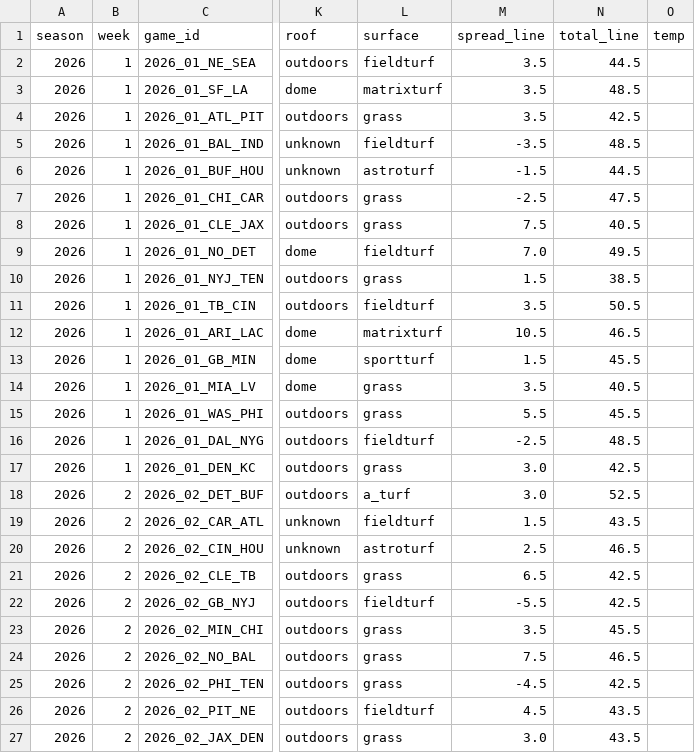
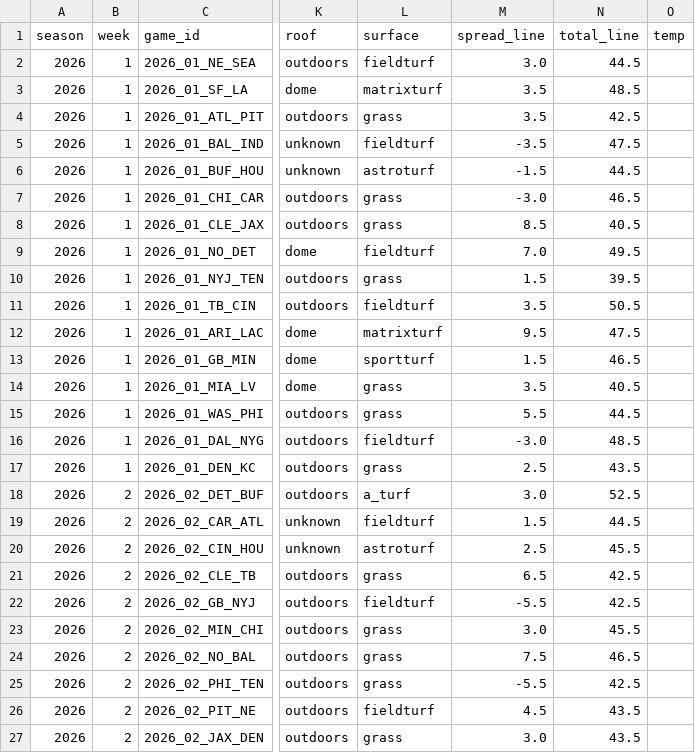
Before and after one commit to charliecjr15/nfl-fantasy-football-advisor, a CSV file: results/public/season_schedule.csv, drawn as a sheet; only a part is shown, gaps mark what is left out; the diff covers the shown part only; the diff names each change by its address in the sheet, - before the commit and + after, or states it on an @@ line.

```diff
--- a/results/public/season_schedule.csv
+++ b/results/public/season_schedule.csv
-M2 (spread_line): 3.5
+M2 (spread_line): 3.0
-N5 (total_line): 48.5
+N5 (total_line): 47.5
-M7 (spread_line): -2.5
+M7 (spread_line): -3.0
-N7 (total_line): 47.5
+N7 (total_line): 46.5
-M8 (spread_line): 7.5
+M8 (spread_line): 8.5
-N10 (total_line): 38.5
+N10 (total_line): 39.5
-M12 (spread_line): 10.5
+M12 (spread_line): 9.5
-N12 (total_line): 46.5
+N12 (total_line): 47.5
-N13 (total_line): 45.5
+N13 (total_line): 46.5
-N15 (total_line): 45.5
+N15 (total_line): 44.5
-M16 (spread_line): -2.5
+M16 (spread_line): -3.0
-M17 (spread_line): 3.0
+M17 (spread_line): 2.5
-N17 (total_line): 42.5
+N17 (total_line): 43.5
-N19 (total_line): 43.5
+N19 (total_line): 44.5
-N20 (total_line): 46.5
+N20 (total_line): 45.5
-M23 (spread_line): 3.5
+M23 (spread_line): 3.0
-M25 (spread_line): -4.5
+M25 (spread_line): -5.5
```
Also changed, not shown: 30 edited cells elsewhere in this file, results/public/game_context.csv, 1 other file.
